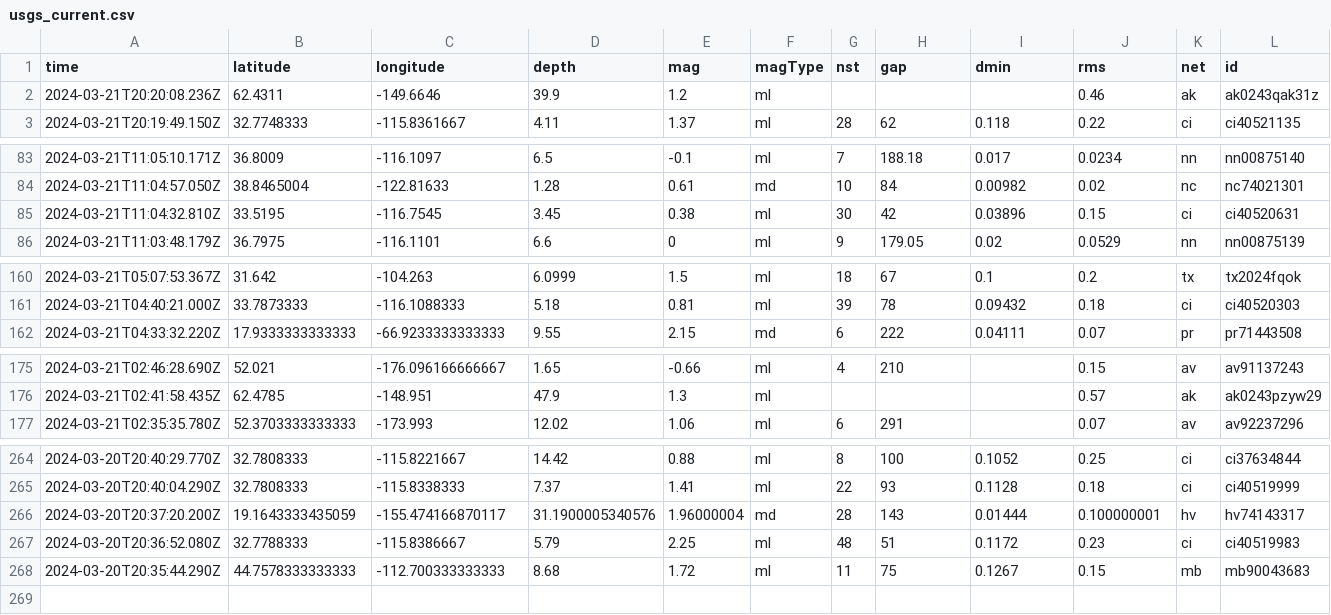
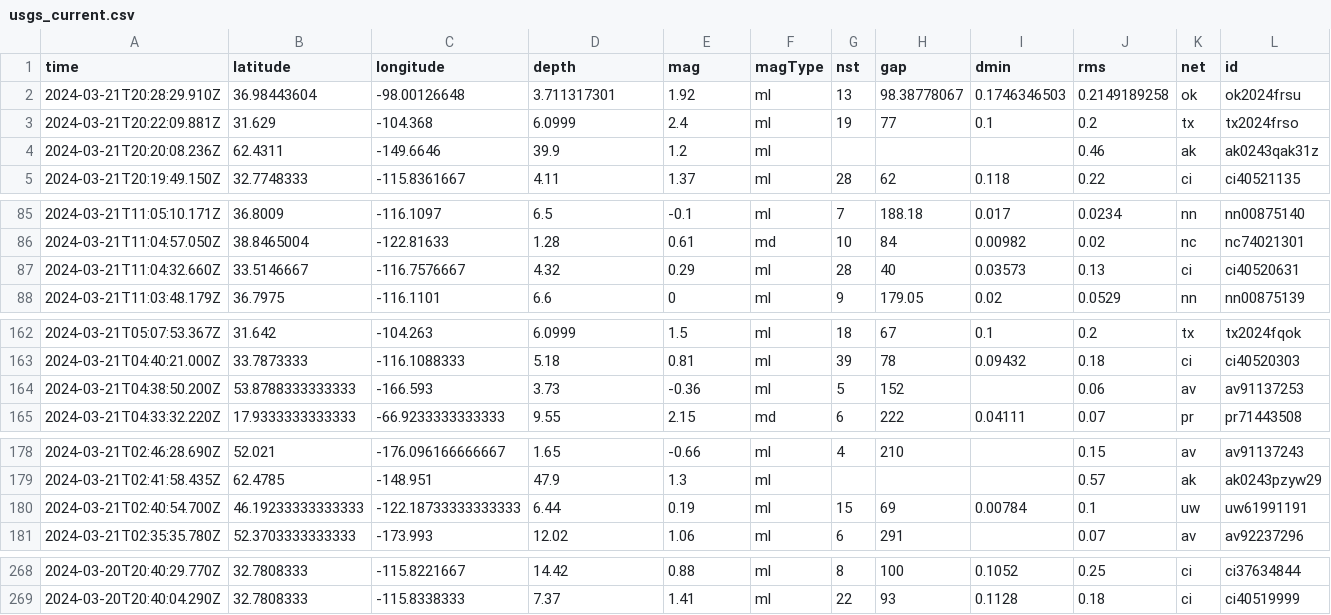
Before and after one commit to namakshenas/Github-Action-Data-Pipeline, a CSV file: usgs_current.csv, drawn as a sheet; only a part is shown, gaps mark what is left out; removed rows and columns are numbered as before the commit, all else as after; rows hold the shown columns only; the diff covers the shown part only; the diff names each change by its address in the sheet, - before the commit and + after, or states it on an @@ line.

Commit message:
Latest data: Thu Mar 21 20:39:05 UTC 2024

```diff
--- a/usgs_current.csv
+++ b/usgs_current.csv
+row 2: 2024-03-21T20:28:29.910Z | 36.98443604 | -98.00126648 | 3.711317301 | 1.92 | ml | 13 | 98.38778067 | 0.1746346503 | 0.2149189258 | ok | ok2024frsu
+row 3: 2024-03-21T20:22:09.881Z | 31.629 | -104.368 | 6.0999 | 2.4 | ml | 19 | 77 | 0.1 | 0.2 | tx | tx2024frso
-row 85: 2024-03-21T11:04:32.810Z | 33.5195 | -116.7545 | 3.45 | 0.38 | ml | 30 | 42 | 0.03896 | 0.15 | ci | ci40520631
+row 87: 2024-03-21T11:04:32.660Z | 33.5146667 | -116.7576667 | 4.32 | 0.29 | ml | 28 | 40 | 0.03573 | 0.13 | ci | ci40520631
+row 164: 2024-03-21T04:38:50.200Z | 53.8788333333333 | -166.593 | 3.73 | -0.36 | ml | 5 | 152 |  | 0.06 | av | av91137253
+row 180: 2024-03-21T02:40:54.700Z | 46.19233333333333 | -122.18733333333333 | 6.44 | 0.19 | ml | 15 | 69 | 0.00784 | 0.1 | uw | uw61991191
-row 266: 2024-03-20T20:37:20.200Z | 19.1643333435059 | -155.474166870117 | 31.1900005340576 | 1.96000004 | md | 28 | 143 | 0.01444 | 0.100000001 | hv | hv74143317
-row 267: 2024-03-20T20:36:52.080Z | 32.7788333 | -115.8386667 | 5.79 | 2.25 | ml | 48 | 51 | 0.1172 | 0.23 | ci | ci40519983
-row 268: 2024-03-20T20:35:44.290Z | 44.7578333333333 | -112.700333333333 | 8.68 | 1.72 | ml | 11 | 75 | 0.1267 | 0.15 | mb | mb90043683
```
Also changed, not shown: 1 edited cell elsewhere in this file.
